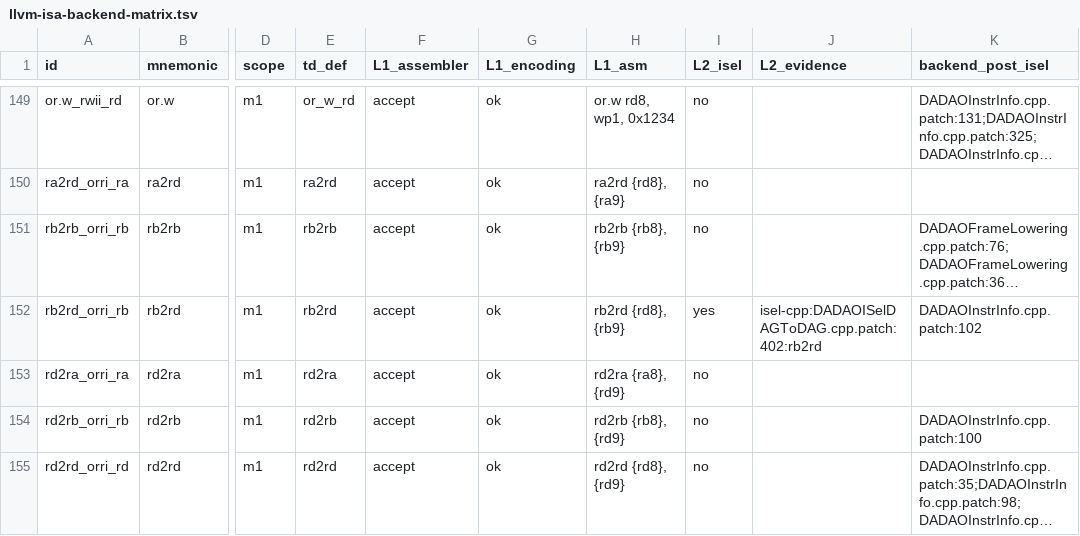
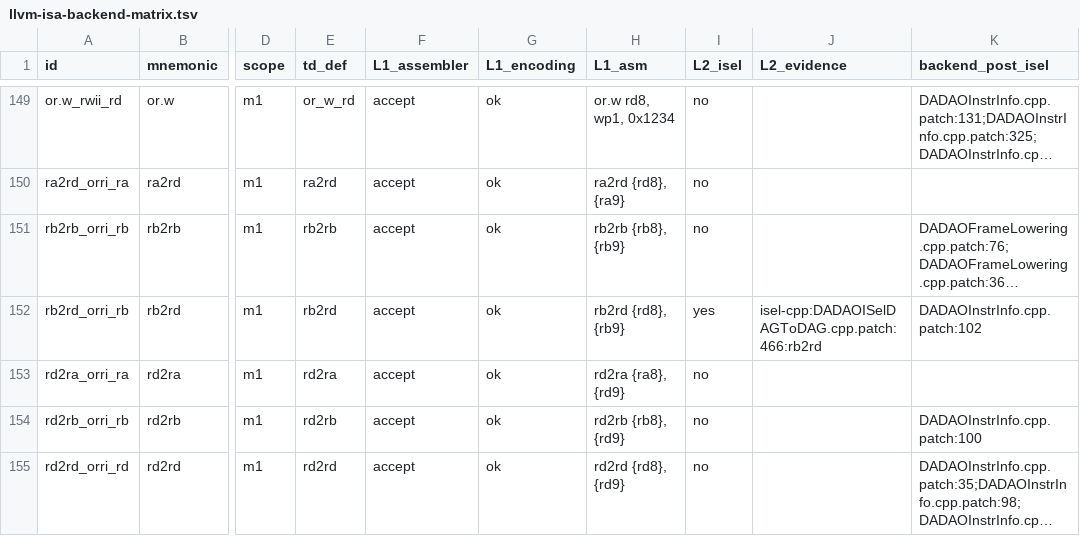
Before and after one commit to gxt/DADAO-v5, a TSV file: tools/llvm/llvm-isa-backend-matrix.tsv, drawn as a sheet; only a part is shown, gaps mark what is left out; long unchanged cells end in …; the diff covers the shown part only; the diff names each change by its address in the sheet, - before the commit and + after, or states it on an @@ line.

Commit message:
LLVM-119t + TESTCASES-054t：内联汇编 m 约束崩溃修复；llvm-test-suite 超时预算重标立册
- LLVM-119t（ISS-197 closed）：根因两半 —— ISel 未覆写 SelectInlineAsmMemoryOperand ⇒ report_fatal_error rc=134；AsmPrinter 未覆写 PrintAsmMemoryOperand ⇒ $0 印空。ISel 复用 SelectAddr 出 (rb,simm12)、基址非指针 bank 走 COPY_TO_REGCLASS、frame index 交 PEI；V 约束降为明确诊断；12 探针语义全对、lit 110/110、047t 两档 10/10。
- TESTCASES-054t（立册，M9）：lua 840→1320（实测 1144.64 s 跑完 PASS，原值按已修的 QEMU-063t 崩溃定、注记过时）、XSBench 300→660（实测 530.13 s，原不在表 ⇒ 每次误判 blocked）、unix-smail 疑已修待两档实测；每档 +14 min 换回 2 个真 PASS。

```diff
--- a/tools/llvm/llvm-isa-backend-matrix.tsv
+++ b/tools/llvm/llvm-isa-backend-matrix.tsv
-J152 (L2_evidence): isel-cpp:DADAOISelDAGToDAG.cpp.patch:402:rb2rd
+J152 (L2_evidence): isel-cpp:DADAOISelDAGToDAG.cpp.patch:466:rb2rd
```
Also changed, not shown: 15 edited cells elsewhere in this file, 13 other files.
